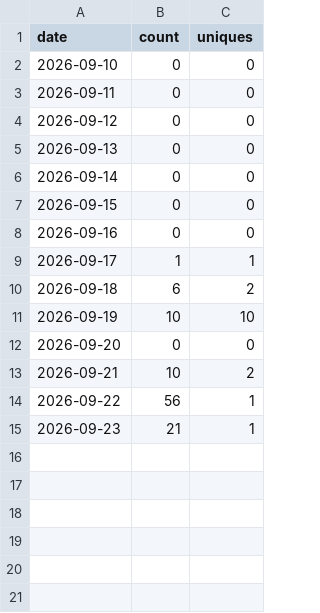
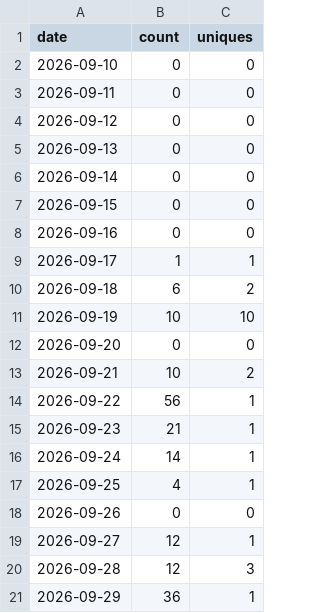
Before and after one commit to minodisk/riffle, a CSV file: views.csv, drawn as a sheet.

```diff
--- a/views.csv
+++ b/views.csv
@@ -15 +15,7 @@ date,count,uniques
 2026-09-23,21,1
+2026-09-24,14,1
+2026-09-25,4,1
+2026-09-26,0,0
+2026-09-27,12,1
+2026-09-28,12,3
+2026-09-29,36,1
```
Also changed, not shown: clones.csv, paths.csv, 3 other files.
